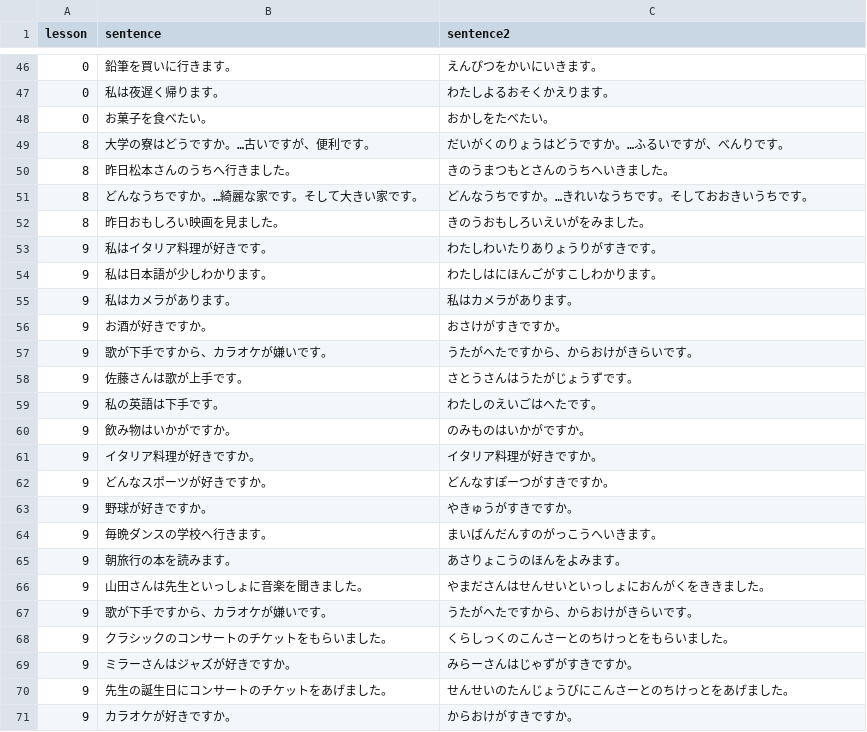
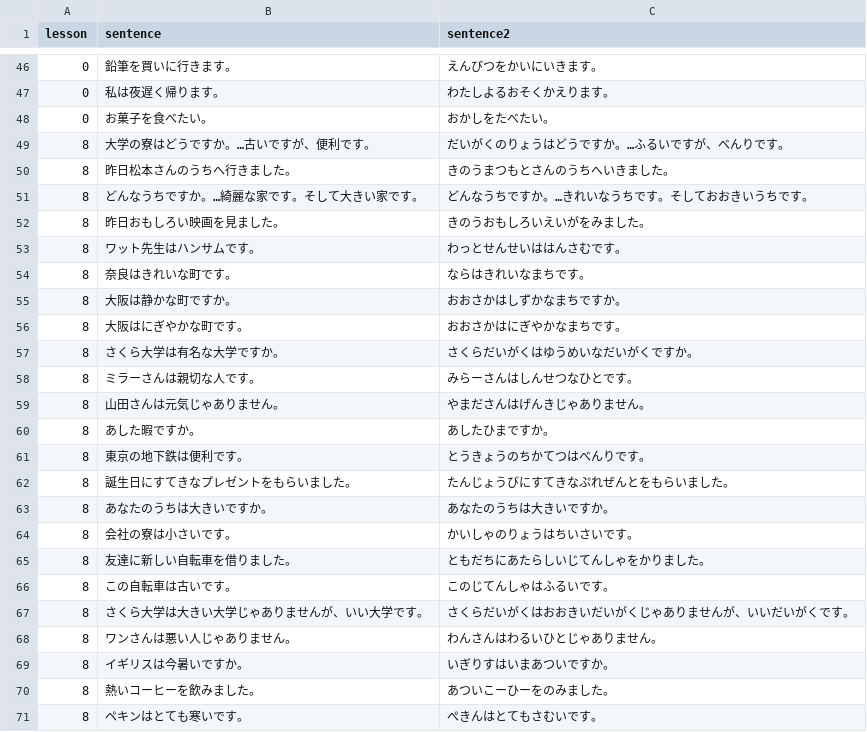
Before and after one commit to hillerliao/img, a CSV file: sentences.csv, drawn as a sheet; only a part is shown, gaps mark what is left out; the shorter side is filled out with more unchanged rows; the diff covers the shown part only; the diff names each change by its address in the sheet, - before the commit and + after, or states it on an @@ line.

Commit message:
Update sentences.csv

```diff
--- a/sentences.csv
+++ b/sentences.csv
+row 53: 8 | ワット先生はハンサムです。 | わっとせんせいははんさむです。
+row 54: 8 | 奈良はきれいな町です。 | ならはきれいなまちです。
+row 55: 8 | 大阪は静かな町ですか。 | おおさかはしずかなまちですか。
+row 56: 8 | 大阪はにぎやかな町です。 | おおさかはにぎやかなまちです。
+row 57: 8 | さくら大学は有名な大学ですか。 | さくらだいがくはゆうめいなだいがくですか。
+row 58: 8 | ミラーさんは親切な人です。 | みらーさんはしんせつなひとです。
+row 59: 8 | 山田さんは元気じゃありません。 | やまださんはげんきじゃありません。
+row 60: 8 | あした暇ですか。 | あしたひまですか。
+row 61: 8 | 東京の地下鉄は便利です。 | とうきょうのちかてつはべんりです。
+row 62: 8 | 誕生日にすてきなプレゼントをもらいました。 | たんじょうびにすてきなぷれぜんとをもらいました。
+row 63: 8 | あなたのうちは大きいですか。 | あなたのうちは大きいですか。
+row 64: 8 | 会社の寮は小さいです。 | かいしゃのりょうはちいさいです。
+row 65: 8 | 友達に新しい自転車を借りました。 | ともだちにあたらしいじてんしゃをかりました。
+row 66: 8 | この自転車は古いです。 | このじてんしゃはふるいです。
+row 67: 8 | さくら大学は大きい大学じゃありませんが、いい大学です。 | さくらだいがくはおおきいだいがくじゃありませんが、いいだいがくです。
+row 68: 8 | ワンさんは悪い人じゃありません。 | わんさんはわるいひとじゃありません。
+row 69: 8 | イギリスは今暑いですか。 | いぎりすはいまあついですか。
+row 70: 8 | 熱いコーヒーを飲みました。 | あついこーひーをのみました。
+row 71: 8 | ペキンはとても寒いです。 | ぺきんはとてもさむいです。
```
Also changed, not shown: 42 added rows elsewhere in this file.
